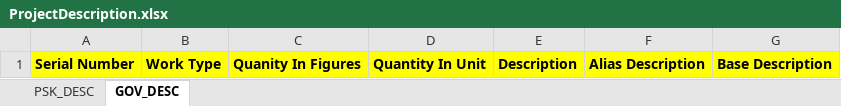
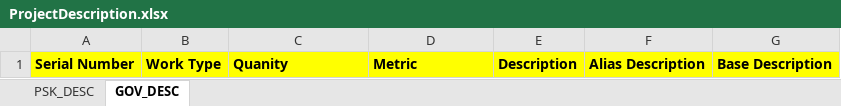
Before and after one commit to devintqa/pms, an Excel workbook: src/main/resources/ProjectDescription.xlsx, sheet GOV_DESC, drawn as a sheet; values as stored, in another font and other column widths than the file's, no borders; the diff names each change by its address in the sheet, - before the commit and + after, or states it on an @@ line.

Commit message:
change in upload sheet

```diff
--- a/src/main/resources/ProjectDescription.xlsx (sheet GOV_DESC)
+++ b/src/main/resources/ProjectDescription.xlsx (sheet GOV_DESC)
-C1: Quanity In Figures
+C1: Quanity
-D1: Quantity In Unit
+D1: Metric
```
